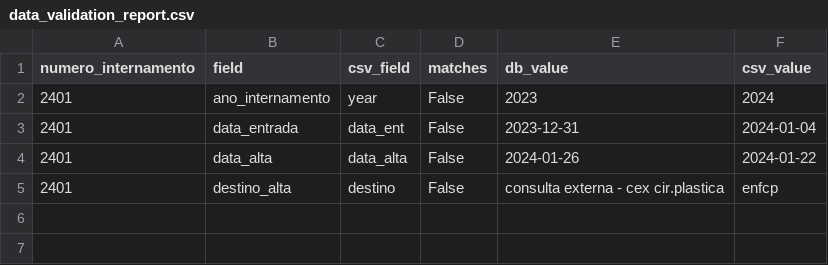
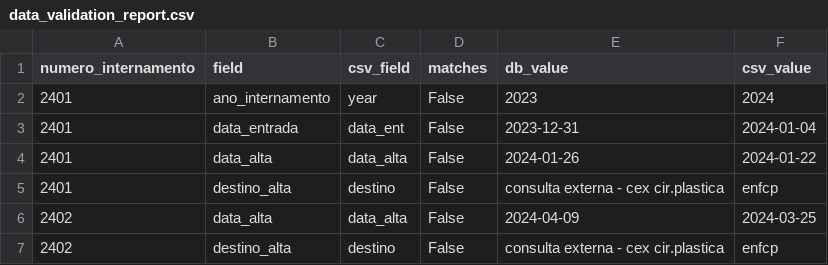
Before and after one commit to gusmmm/theparser, a CSV file: reports/data_validation_report.csv, drawn as a sheet.

```diff
--- a/reports/data_validation_report.csv
+++ b/reports/data_validation_report.csv
@@ -5 +5,3 @@ numero_internamento,field,csv_field,matches,db_value,csv_value
 2401,destino_alta,destino,False,consulta externa - cex cir.plastica,enfcp
+2402,data_alta,data_alta,False,2024-04-09,2024-03-25
+2402,destino_alta,destino,False,consulta externa - cex cir.plastica,enfcp
```
Also changed, not shown: 13 other files.
